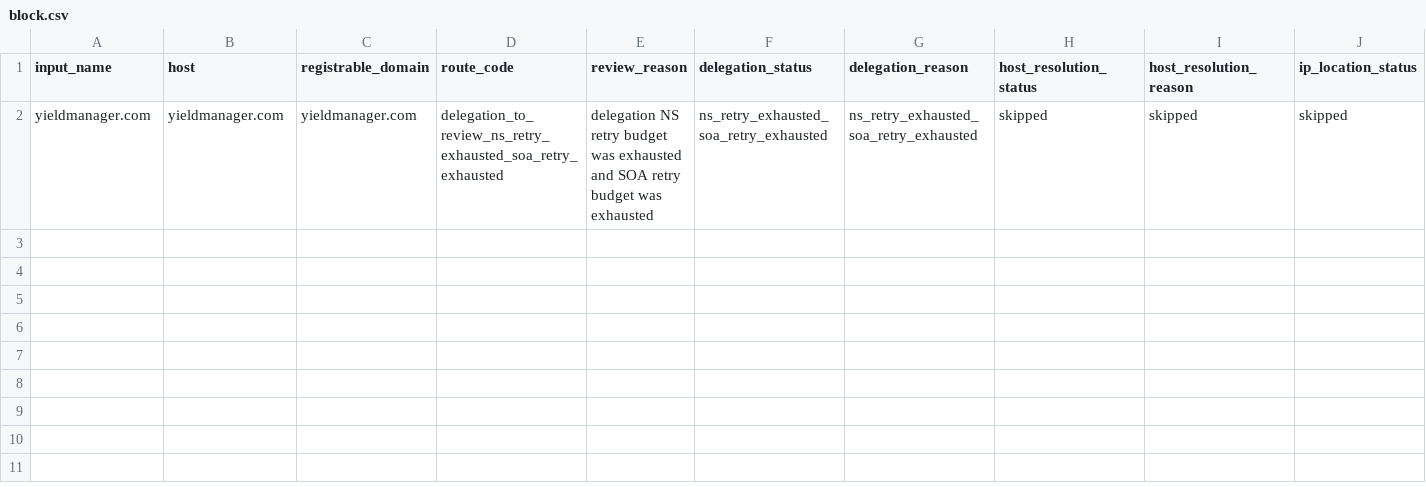
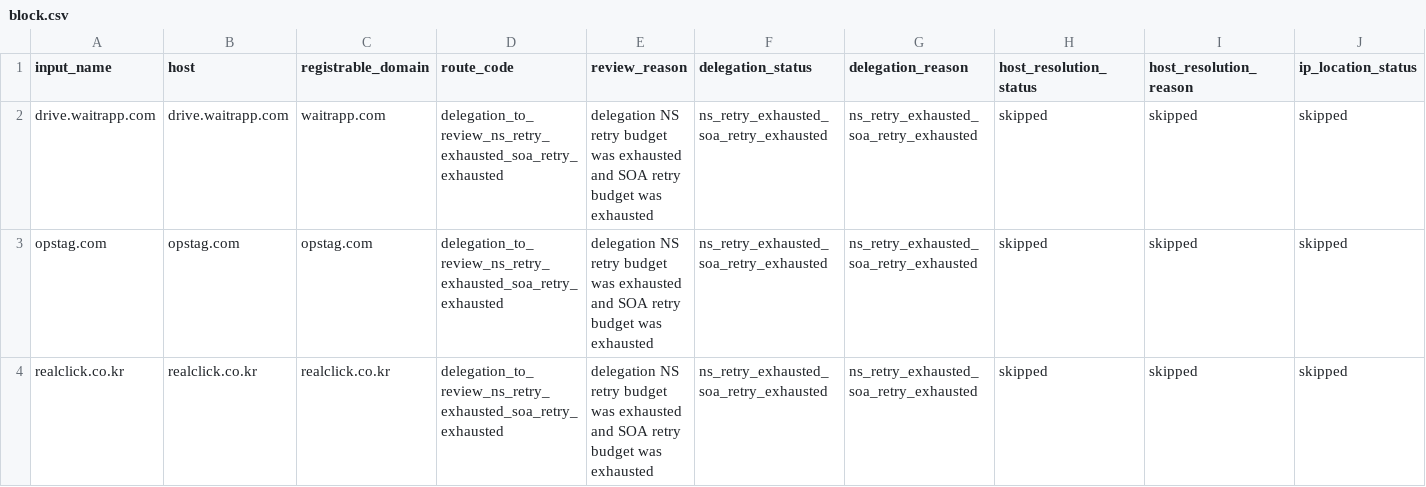
Before and after one commit to oxfa/niamodretlif, a CSV file: output/review/block.csv, drawn as a sheet; only a part is shown; rows hold the shown columns only; the diff names each change by its address in the sheet, - before the commit and + after, or states it on an @@ line.

```diff
--- a/output/review/block.csv
+++ b/output/review/block.csv
-A2 (input_name): yieldmanager.com
+A2 (input_name): drive.waitrapp.com
-B2 (host): yieldmanager.com
+B2 (host): drive.waitrapp.com
-C2 (registrable_domain): yieldmanager.com
+C2 (registrable_domain): waitrapp.com
+row 3: opstag.com | opstag.com | opstag.com | delegation_to_review_ns_retry_exhausted_soa_retry_exhausted | delegation NS retry budget was exhausted and SOA retry budget was exhausted | ns_retry_exhausted_soa_retry_exhausted | ns_retry_exhausted_soa_retry_exhausted | skipped | skipped | skipped
+row 4: realclick.co.kr | realclick.co.kr | realclick.co.kr | delegation_to_review_ns_retry_exhausted_soa_retry_exhausted | delegation NS retry budget was exhausted and SOA retry budget was exhausted | ns_retry_exhausted_soa_retry_exhausted | ns_retry_exhausted_soa_retry_exhausted | skipped | skipped | skipped
```
Also changed, not shown: 5 other files.
